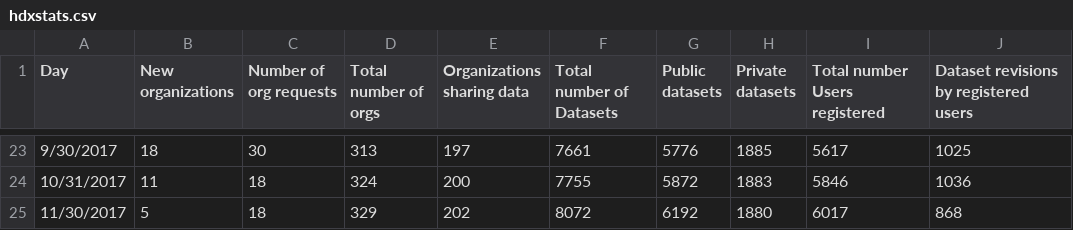
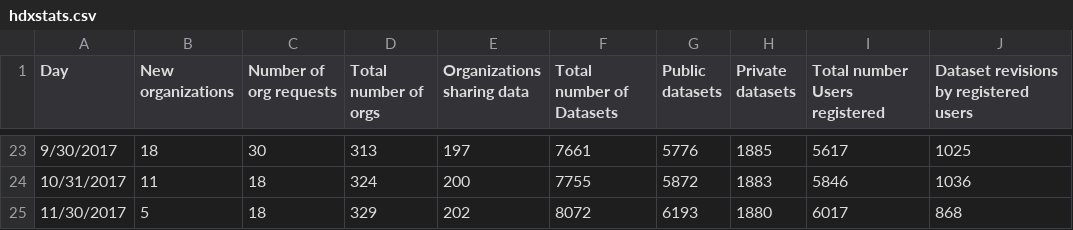
Before and after one commit to jmarindi/jmarindi.github.io, a CSV file: hdxstats/hdxstats.csv, drawn as a sheet; only a part is shown, gaps mark what is left out; the diff names each change by its address in the sheet, - before the commit and + after, or states it on an @@ line.

Commit message:
Update hdxstats.csv

```diff
--- a/hdxstats/hdxstats.csv
+++ b/hdxstats/hdxstats.csv
-G25 (Public datasets): 6192
+G25 (Public datasets): 6193
```
